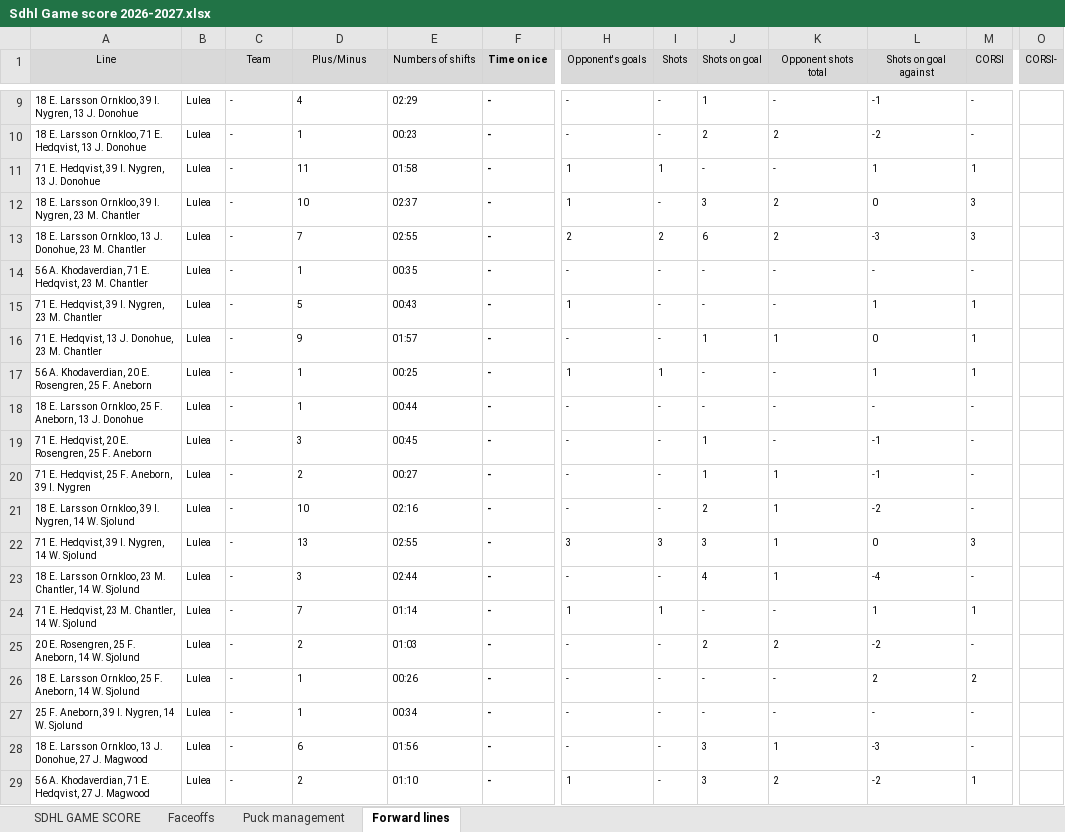
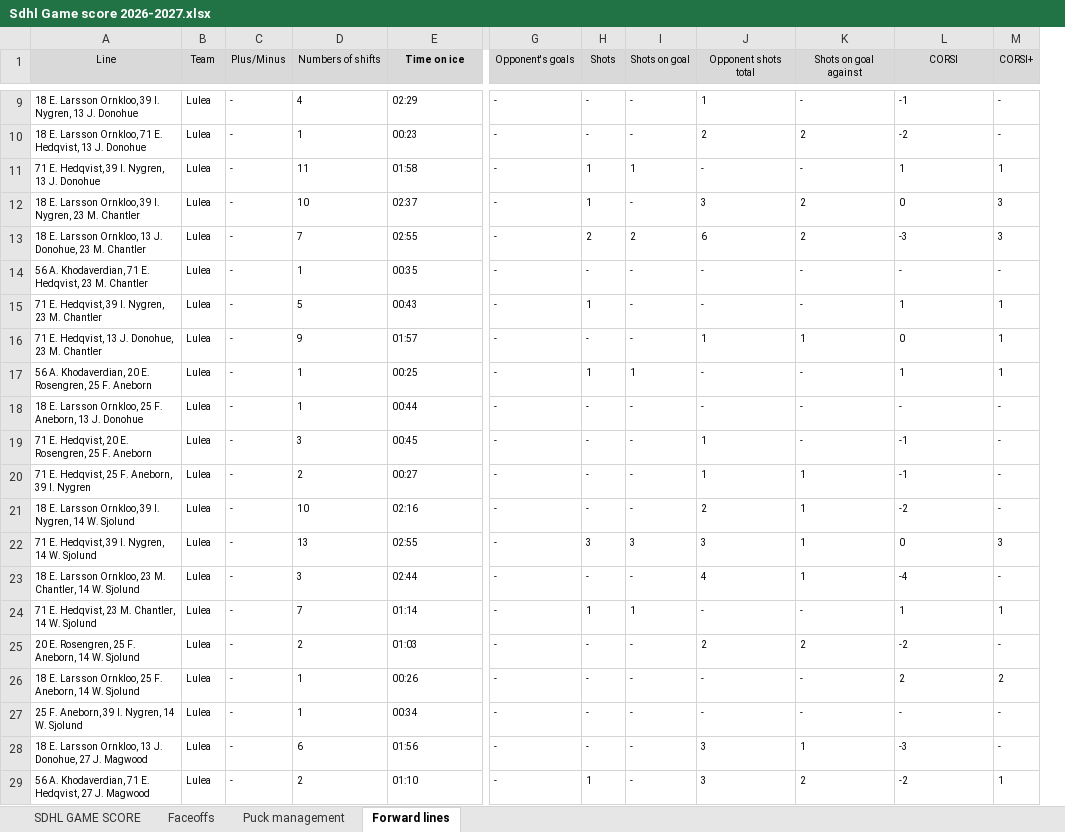
Before and after one commit to Mikko83-bit/SDHL_SC, an Excel workbook: Sdhl Game score 2026-2027.xlsx, sheet Forward lines, drawn as a sheet; only a part is shown, gaps mark what is left out; values as stored, in another font and other column widths than the file's, no borders; removed rows and columns are numbered as before the commit, all else as after; the diff covers the shown part only; the diff names each change by its address in the sheet, - before the commit and + after, or states it on an @@ line.

```diff
--- a/Sdhl Game score 2026-2027.xlsx (sheet Forward lines)
+++ b/Sdhl Game score 2026-2027.xlsx (sheet Forward lines)
-column F (Time on ice), rows 9-29: all -
+column K (Shots on goal against), rows 9-29: - | 2 | - | 2 | 2 | - | - | 1 | - | - | - | 1 | 1 | 1 | 1 | - | 2 | - | - | 1 | 2
-column O (CORSI-), empty
-B1: (empty)
+B1: Team
-C1: Team
+C1: Plus/Minus
-D1: Plus/Minus
+D1: Numbers of shifts
-E1: Numbers of shifts
+E1: Time on ice
-E1 bold: off
+E1 bold: on
-L1: Shots on goal against
+L1: CORSI
-M1: CORSI
+M1: CORSI+
-I9 (Shots on goal): 1
+I9 (Shots on goal): -
-J9 (Opponent shots total): -
+J9 (Opponent shots total): 1
-I10 (Shots on goal): 2
+I10 (Shots on goal): -
-G11:G12 (Opponent's goals): 1
+G11:G12 (Opponent's goals): -
-I11 (Shots on goal): -
+I11 (Shots on goal): 1
-H12 (Shots): -
+H12 (Shots): 1
-I12 (Shots on goal): 3
+I12 (Shots on goal): -
-J12 (Opponent shots total): 2
+J12 (Opponent shots total): 3
-G13 (Opponent's goals): 2
+G13 (Opponent's goals): -
-I13 (Shots on goal): 6
+I13 (Shots on goal): 2
-J13 (Opponent shots total): 2
+J13 (Opponent shots total): 6
-G15 (Opponent's goals): 1
+G15 (Opponent's goals): -
-H15 (Shots): -
+H15 (Shots): 1
-I16 (Shots on goal): 1
+I16 (Shots on goal): -
-G17 (Opponent's goals): 1
+G17 (Opponent's goals): -
-I17 (Shots on goal): -
+I17 (Shots on goal): 1
-I19:I20 (Shots on goal): 1
+I19:I20 (Shots on goal): -
-J19 (Opponent shots total): -
+J19 (Opponent shots total): 1
-I21 (Shots on goal): 2
+I21 (Shots on goal): -
-J21 (Opponent shots total): 1
+J21 (Opponent shots total): 2
-G22 (Opponent's goals): 3
+G22 (Opponent's goals): -
-J22 (Opponent shots total): 1
+J22 (Opponent shots total): 3
-I23 (Shots on goal): 4
+I23 (Shots on goal): -
-J23 (Opponent shots total): 1
+J23 (Opponent shots total): 4
-G24 (Opponent's goals): 1
+G24 (Opponent's goals): -
-I24 (Shots on goal): -
+I24 (Shots on goal): 1
-I25 (Shots on goal): 2
+I25 (Shots on goal): -
-I28:I29 (Shots on goal): 3
+I28:I29 (Shots on goal): -
-J28 (Opponent shots total): 1
+J28 (Opponent shots total): 3
-G29 (Opponent's goals): 1
+G29 (Opponent's goals): -
-H29 (Shots): -
+H29 (Shots): 1
-J29 (Opponent shots total): 2
+J29 (Opponent shots total): 3
```
Also changed, not shown: 102 edited cells and cell formats elsewhere in this sheet.
